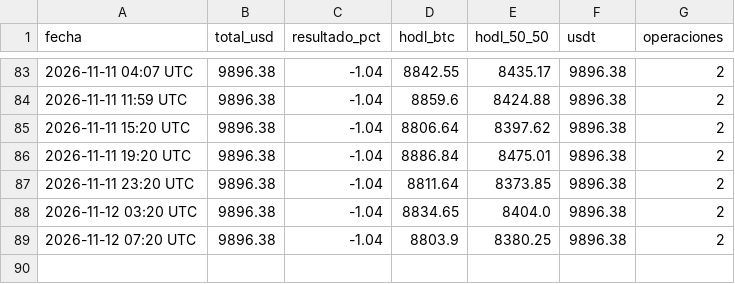
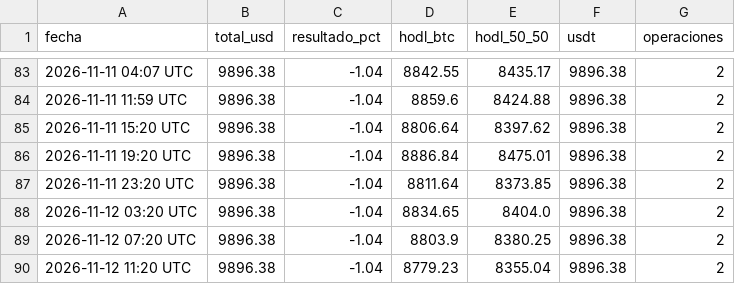
Before and after one commit to facue1900-byte/facu-os, a CSV file: historial.csv, drawn as a sheet; only a part is shown, gaps mark what is left out.

Commit message:
paper: historial 2026-11-12 11:20 UTC

```diff
--- a/historial.csv
+++ b/historial.csv
@@ -89 +89,2 @@ fecha,total_usd,resultado_pct,hodl_btc,hodl_50_50,usdt,operaciones
 2026-11-12 07:20 UTC,9896.38,-1.04,8803.9,8380.25,9896.38,2
+2026-11-12 11:20 UTC,9896.38,-1.04,8779.23,8355.04,9896.38,2
```
